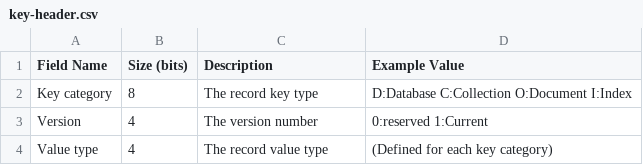
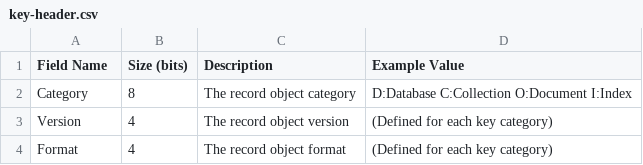
Before and after one commit to cybergarage/go-serix, a CSV file: doc/csv/key-header.csv, drawn as a sheet.

```diff
--- a/doc/csv/key-header.csv
+++ b/doc/csv/key-header.csv
@@ -1,4 +1,4 @@
 Field Name,Size (bits),Description,Example Value
-Key category,8,The record key type,D:Database  C:Collection O:Document I:Index
-Version,4,The version number,0:reserved 1:Current
-Value type,4,The record value type,(Defined for each key category)
+Category,8,The record object category,D:Database  C:Collection O:Document I:Index
+Version,4,The record object version,(Defined for each key category)
+Format,4,The record object format,(Defined for each key category)
```
Also changed, not shown: 1 other file.
